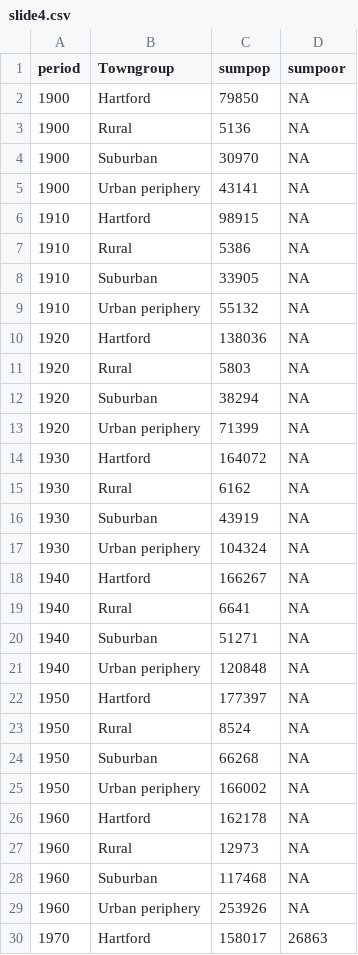
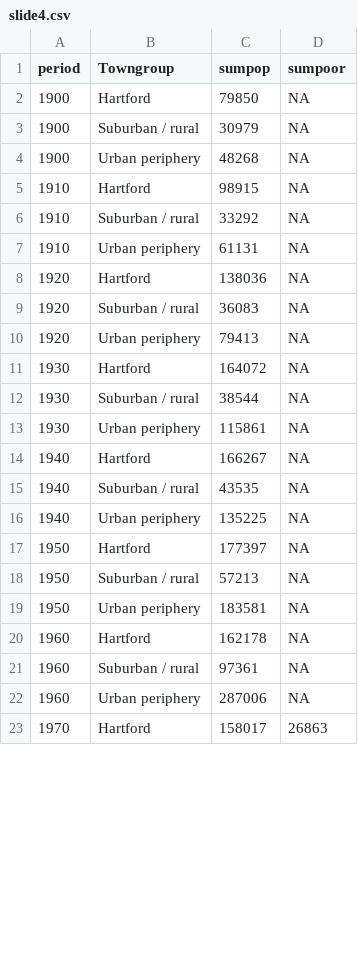
Before and after one commit to sgaul/reviewversion, a CSV file: slide4.csv, drawn as a sheet; only a part is shown; the diff covers the shown part only.

```diff
--- a/slide4.csv
+++ b/slide4.csv
@@ -2,29 +2,22 @@
 1900,"Hartford",79850,NA
-1900,"Rural",5136,NA
-1900,"Suburban",30970,NA
-1900,"Urban periphery",43141,NA
+1900,"Suburban / rural",30979,NA
+1900,"Urban periphery",48268,NA
 1910,"Hartford",98915,NA
-1910,"Rural",5386,NA
-1910,"Suburban",33905,NA
-1910,"Urban periphery",55132,NA
+1910,"Suburban / rural",33292,NA
+1910,"Urban periphery",61131,NA
 1920,"Hartford",138036,NA
-1920,"Rural",5803,NA
-1920,"Suburban",38294,NA
-1920,"Urban periphery",71399,NA
+1920,"Suburban / rural",36083,NA
+1920,"Urban periphery",79413,NA
 1930,"Hartford",164072,NA
-1930,"Rural",6162,NA
-1930,"Suburban",43919,NA
-1930,"Urban periphery",104324,NA
+1930,"Suburban / rural",38544,NA
+1930,"Urban periphery",115861,NA
 1940,"Hartford",166267,NA
-1940,"Rural",6641,NA
-1940,"Suburban",51271,NA
-1940,"Urban periphery",120848,NA
+1940,"Suburban / rural",43535,NA
+1940,"Urban periphery",135225,NA
 1950,"Hartford",177397,NA
-1950,"Rural",8524,NA
-1950,"Suburban",66268,NA
-1950,"Urban periphery",166002,NA
+1950,"Suburban / rural",57213,NA
+1950,"Urban periphery",183581,NA
 1960,"Hartford",162178,NA
-1960,"Rural",12973,NA
-1960,"Suburban",117468,NA
-1960,"Urban periphery",253926,NA
+1960,"Suburban / rural",97361,NA
+1960,"Urban periphery",287006,NA
 1970,"Hartford",158017,26863
```
Also changed, not shown: 8 added rows, 16 removed rows and 12 edited cells elsewhere in this file, slide19.csv, slide20.csv, 29 other files.
